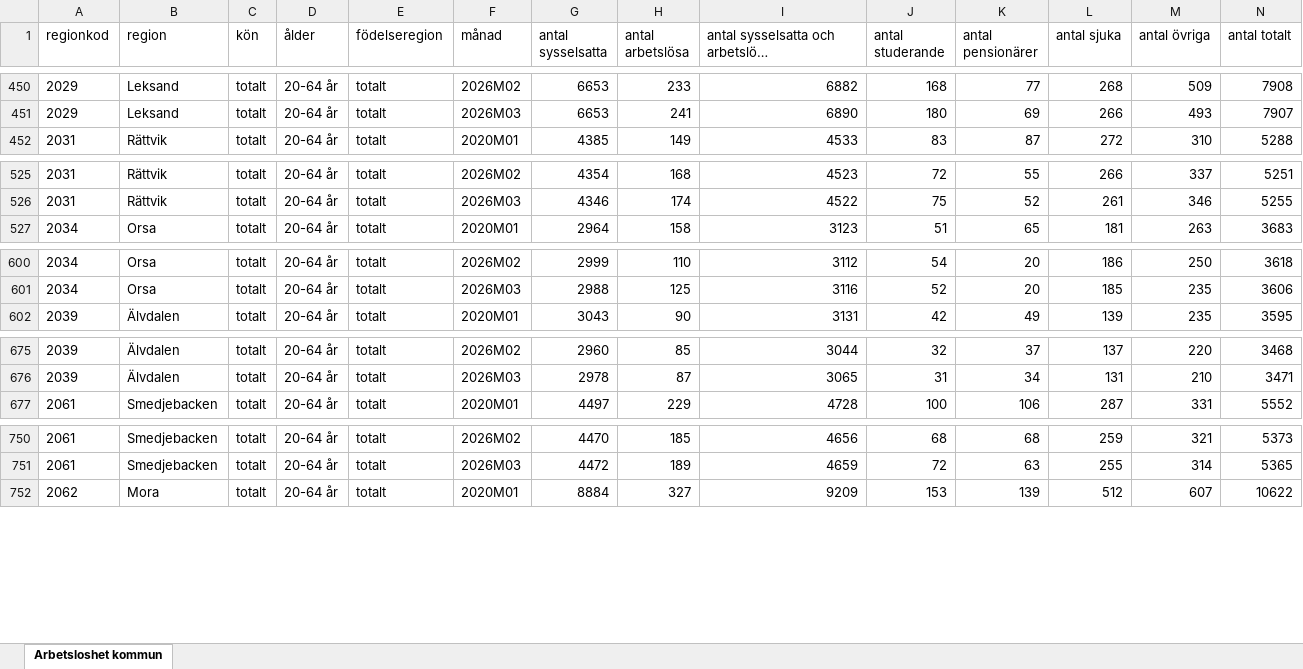
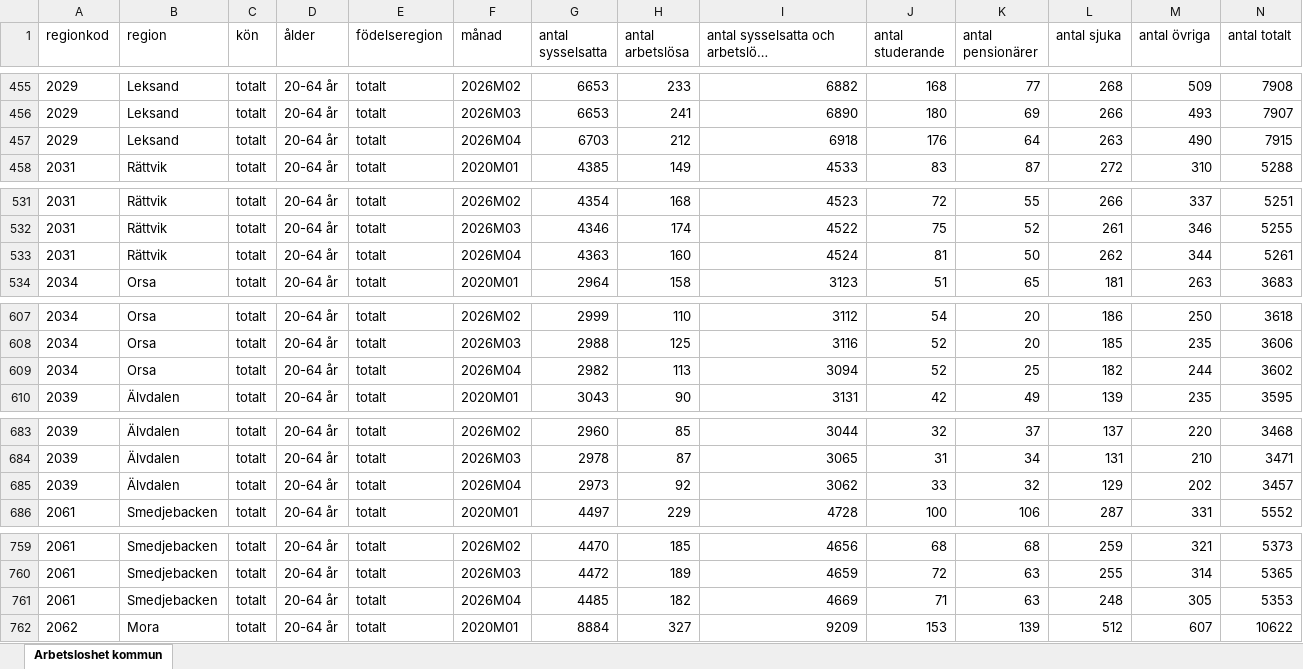
Before and after one commit to Region-Dalarna/laget_i_Dalarna, an Excel workbook: Data/arbetsloshet_kommun.xlsx, sheet Arbetsloshet kommun, drawn as a sheet; only a part is shown, gaps mark what is left out; long unchanged cells end in …; values as stored, in another font and other column widths than the file's, no borders; rows hold the shown columns only; the diff covers the shown part only; the diff names each change by its address in the sheet, - before the commit and + after, or states it on an @@ line.

```diff
--- a/Data/arbetsloshet_kommun.xlsx (sheet Arbetsloshet kommun)
+++ b/Data/arbetsloshet_kommun.xlsx (sheet Arbetsloshet kommun)
+row 457: 2029 | Leksand | totalt | 20-64 år | totalt | 2026M04 | 6703 | 212 | 6918 | 176 | 64 | 263 | 490 | 7915
+row 533: 2031 | Rättvik | totalt | 20-64 år | totalt | 2026M04 | 4363 | 160 | 4524 | 81 | 50 | 262 | 344 | 5261
+row 609: 2034 | Orsa | totalt | 20-64 år | totalt | 2026M04 | 2982 | 113 | 3094 | 52 | 25 | 182 | 244 | 3602
+row 685: 2039 | Älvdalen | totalt | 20-64 år | totalt | 2026M04 | 2973 | 92 | 3062 | 33 | 32 | 129 | 202 | 3457
+row 761: 2061 | Smedjebacken | totalt | 20-64 år | totalt | 2026M04 | 4485 | 182 | 4669 | 71 | 63 | 248 | 305 | 5353
```
Also changed, not shown: 12 added rows elsewhere in this sheet, 31 other files.
